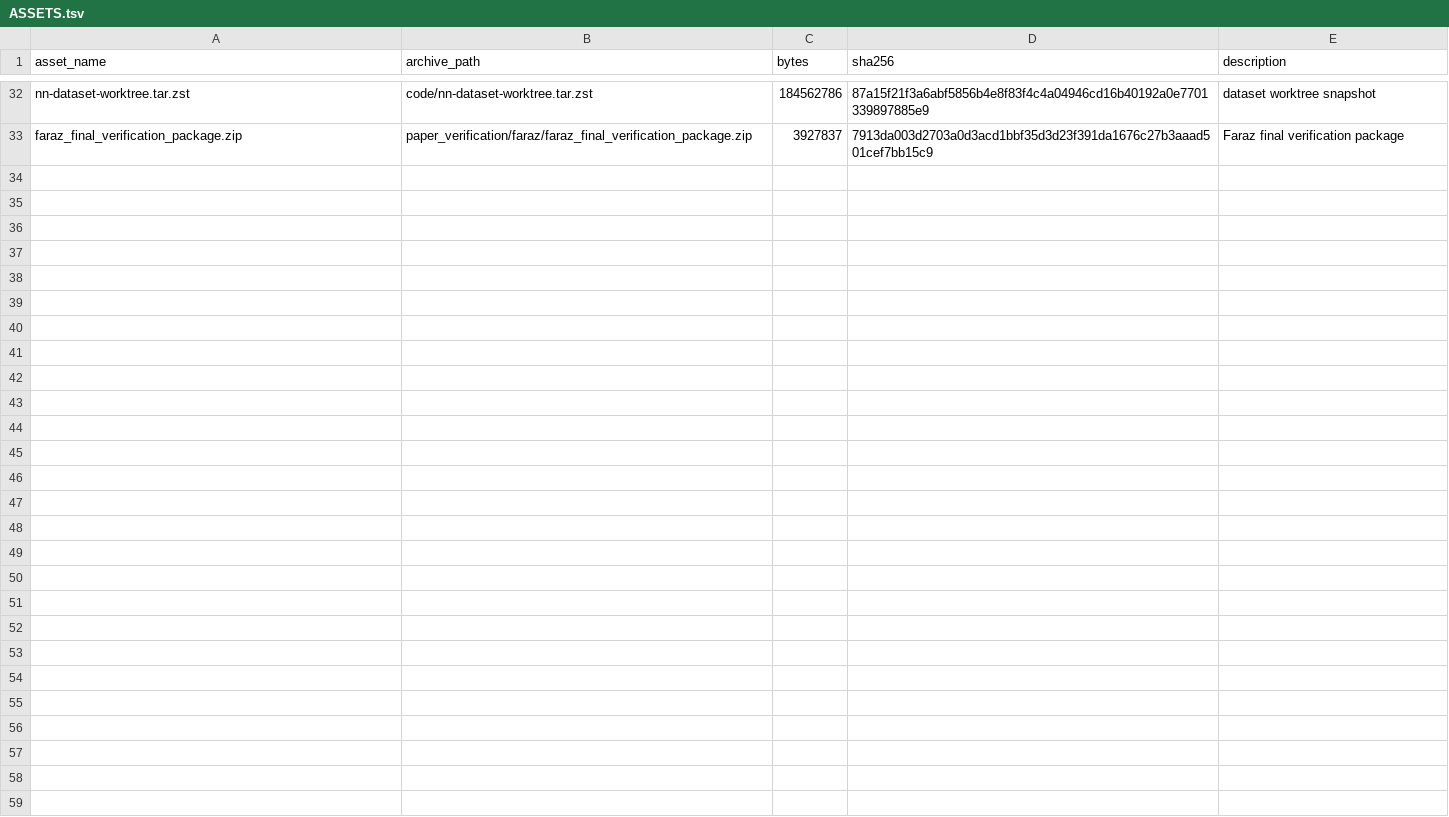
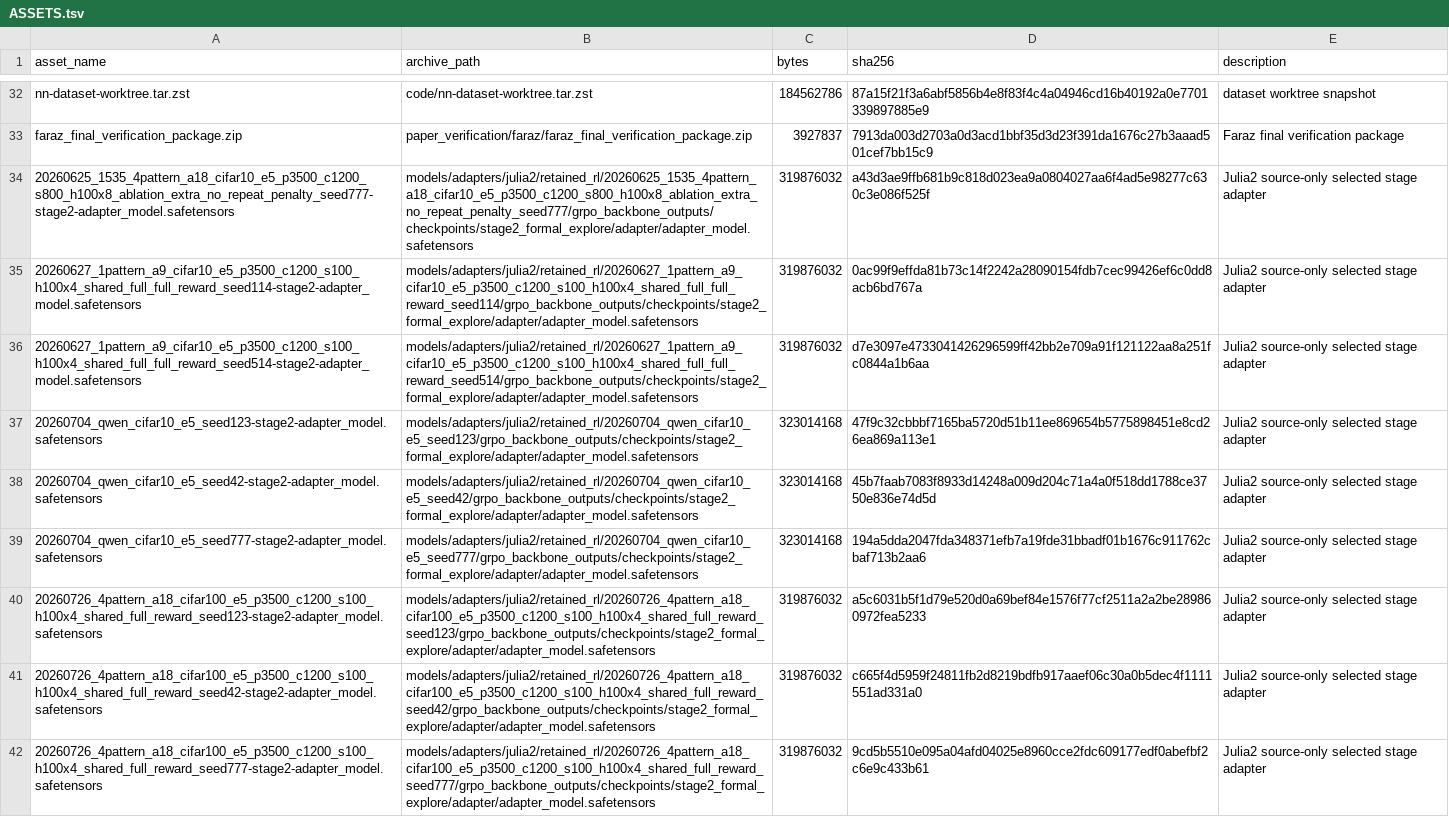
Before and after one commit to CSXizhang/nn-gpt, a TSV file: ASSETS.tsv, drawn as a sheet; only a part is shown, gaps mark what is left out; the diff names each change by its address in the sheet, - before the commit and + after, or states it on an @@ line.

Commit message:
Include all selected stage adapters in release index

```diff
--- a/ASSETS.tsv
+++ b/ASSETS.tsv
+row 34: 20260625_1535_4pattern_a18_cifar10_e5_p3500_c1200_s800_h100x8_ablation_extra_no_repeat_penalty_seed777-stage2-adapter_model.safetensors | models/adapters/julia2/retained_rl/20260625_1535_4pattern_a18_cifar10_e5_p3500_c1200_s800_h100x8_ablation_extra_no_repeat_penalty_seed777/grpo_backbone_outputs/checkpoints/stage2_formal_explore/adapter/adapter_model.safetensors | 319876032 | a43d3ae9ffb681b9c818d023ea9a0804027aa6f4ad5e98277c630c3e086f525f | Julia2 source-only selected stage adapter
+row 35: 20260627_1pattern_a9_cifar10_e5_p3500_c1200_s100_h100x4_shared_full_full_reward_seed114-stage2-adapter_model.safetensors | models/adapters/julia2/retained_rl/20260627_1pattern_a9_cifar10_e5_p3500_c1200_s100_h100x4_shared_full_full_reward_seed114/grpo_backbone_outputs/checkpoints/stage2_formal_explore/adapter/adapter_model.safetensors | 319876032 | 0ac99f9effda81b73c14f2242a28090154fdb7cec99426ef6c0dd8acb6bd767a | Julia2 source-only selected stage adapter
+row 36: 20260627_1pattern_a9_cifar10_e5_p3500_c1200_s100_h100x4_shared_full_full_reward_seed514-stage2-adapter_model.safetensors | models/adapters/julia2/retained_rl/20260627_1pattern_a9_cifar10_e5_p3500_c1200_s100_h100x4_shared_full_full_reward_seed514/grpo_backbone_outputs/checkpoints/stage2_formal_explore/adapter/adapter_model.safetensors | 319876032 | d7e3097e4733041426296599ff42bb2e709a91f121122aa8a251fc0844a1b6aa | Julia2 source-only selected stage adapter
+row 37: 20260704_qwen_cifar10_e5_seed123-stage2-adapter_model.safetensors | models/adapters/julia2/retained_rl/20260704_qwen_cifar10_e5_seed123/grpo_backbone_outputs/checkpoints/stage2_formal_explore/adapter/adapter_model.safetensors | 323014168 | 47f9c32cbbbf7165ba5720d51b11ee869654b5775898451e8cd26ea869a113e1 | Julia2 source-only selected stage adapter
+row 38: 20260704_qwen_cifar10_e5_seed42-stage2-adapter_model.safetensors | models/adapters/julia2/retained_rl/20260704_qwen_cifar10_e5_seed42/grpo_backbone_outputs/checkpoints/stage2_formal_explore/adapter/adapter_model.safetensors | 323014168 | 45b7faab7083f8933d14248a009d204c71a4a0f518dd1788ce3750e836e74d5d | Julia2 source-only selected stage adapter
+row 39: 20260704_qwen_cifar10_e5_seed777-stage2-adapter_model.safetensors | models/adapters/julia2/retained_rl/20260704_qwen_cifar10_e5_seed777/grpo_backbone_outputs/checkpoints/stage2_formal_explore/adapter/adapter_model.safetensors | 323014168 | 194a5dda2047fda348371efb7a19fde31bbadf01b1676c911762cbaf713b2aa6 | Julia2 source-only selected stage adapter
+row 40: 20260726_4pattern_a18_cifar100_e5_p3500_c1200_s100_h100x4_shared_full_reward_seed123-stage2-adapter_model.safetensors | models/adapters/julia2/retained_rl/20260726_4pattern_a18_cifar100_e5_p3500_c1200_s100_h100x4_shared_full_reward_seed123/grpo_backbone_outputs/checkpoints/stage2_formal_explore/adapter/adapter_model.safetensors | 319876032 | a5c6031b5f1d79e520d0a69bef84e1576f77cf2511a2a2be289860972fea5233 | Julia2 source-only selected stage adapter
+row 41: 20260726_4pattern_a18_cifar100_e5_p3500_c1200_s100_h100x4_shared_full_reward_seed42-stage2-adapter_model.safetensors | models/adapters/julia2/retained_rl/20260726_4pattern_a18_cifar100_e5_p3500_c1200_s100_h100x4_shared_full_reward_seed42/grpo_backbone_outputs/checkpoints/stage2_formal_explore/adapter/adapter_model.safetensors | 319876032 | c665f4d5959f24811fb2d8219bdfb917aaef06c30a0b5dec4f1111551ad331a0 | Julia2 source-only selected stage adapter
+row 42: 20260726_4pattern_a18_cifar100_e5_p3500_c1200_s100_h100x4_shared_full_reward_seed777-stage2-adapter_model.safetensors | models/adapters/julia2/retained_rl/20260726_4pattern_a18_cifar100_e5_p3500_c1200_s100_h100x4_shared_full_reward_seed777/grpo_backbone_outputs/checkpoints/stage2_formal_explore/adapter/adapter_model.safetensors | 319876032 | 9cd5b5510e095a04afd04025e8960cce2fdc609177edf0abefbf2c6e9c433b61 | Julia2 source-only selected stage adapter
```
Also changed, not shown: inventory/archived_run_coverage.tsv, 4 other files.
